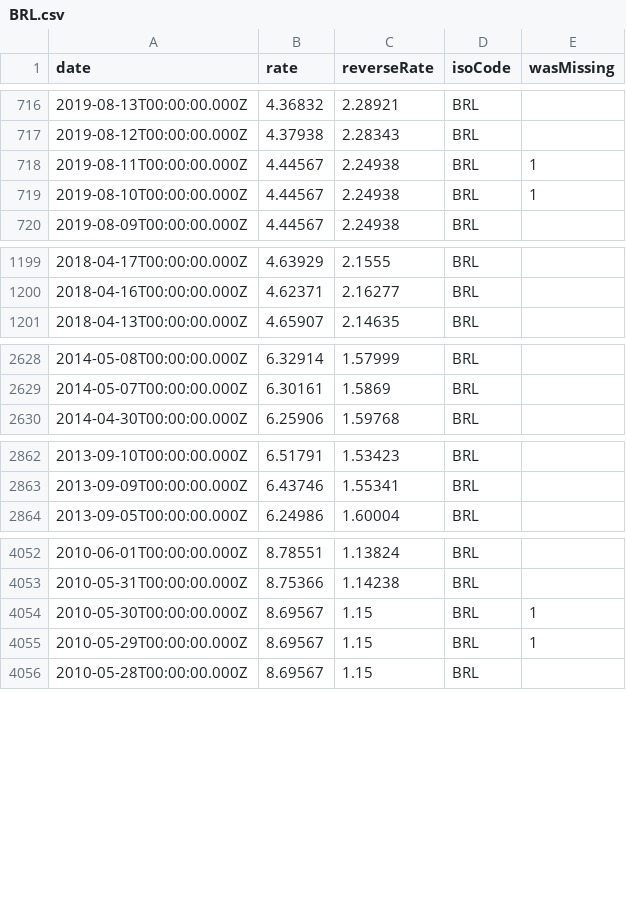
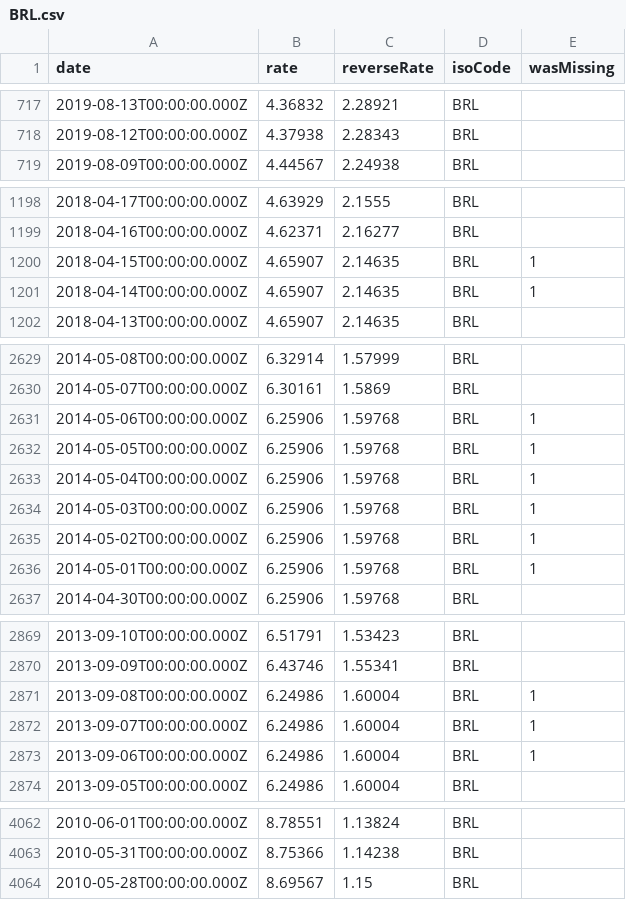
Before and after one commit to LubomirGeorgiev/bnb-currency-exchange-rates, a CSV file: data/BRL.csv, drawn as a sheet; only a part is shown, gaps mark what is left out; removed rows and columns are numbered as before the commit, all else as after; the diff covers the shown part only; the diff names each change by its address in the sheet, - before the commit and + after, or states it on an @@ line.

Commit message:
Update exchange rates

```diff
--- a/data/BRL.csv
+++ b/data/BRL.csv
-row 718: 2019-08-11T00:00:00.000Z | 4.44567 | 2.24938 | BRL | 1
-row 719: 2019-08-10T00:00:00.000Z | 4.44567 | 2.24938 | BRL | 1
+row 1200: 2018-04-15T00:00:00.000Z | 4.65907 | 2.14635 | BRL | 1
+row 1201: 2018-04-14T00:00:00.000Z | 4.65907 | 2.14635 | BRL | 1
+row 2631: 2014-05-06T00:00:00.000Z | 6.25906 | 1.59768 | BRL | 1
+row 2632: 2014-05-05T00:00:00.000Z | 6.25906 | 1.59768 | BRL | 1
+row 2633: 2014-05-04T00:00:00.000Z | 6.25906 | 1.59768 | BRL | 1
+row 2634: 2014-05-03T00:00:00.000Z | 6.25906 | 1.59768 | BRL | 1
+row 2635: 2014-05-02T00:00:00.000Z | 6.25906 | 1.59768 | BRL | 1
+row 2636: 2014-05-01T00:00:00.000Z | 6.25906 | 1.59768 | BRL | 1
+row 2871: 2013-09-08T00:00:00.000Z | 6.24986 | 1.60004 | BRL | 1
+row 2872: 2013-09-07T00:00:00.000Z | 6.24986 | 1.60004 | BRL | 1
+row 2873: 2013-09-06T00:00:00.000Z | 6.24986 | 1.60004 | BRL | 1
-row 4054: 2010-05-30T00:00:00.000Z | 8.69567 | 1.15 | BRL | 1
-row 4055: 2010-05-29T00:00:00.000Z | 8.69567 | 1.15 | BRL | 1
```
Also changed, not shown: 3 added rows elsewhere in this file, data/CAD.csv, data/CHF.csv, 39 other files.
